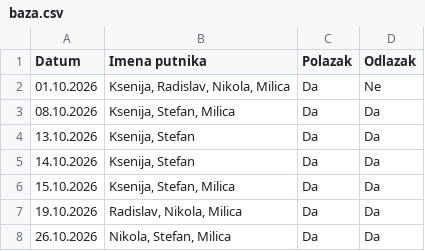
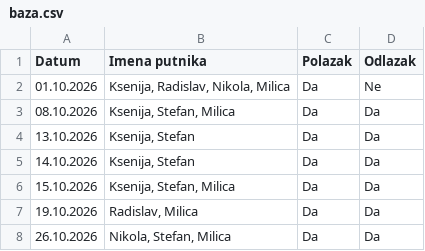
Before and after one commit to GeorgeTheGallant/TravelMB, a CSV file: baza.csv, drawn as a sheet.

Commit message:
Automatsko osvežavanje baze putnika

```diff
--- a/baza.csv
+++ b/baza.csv
@@ -6,3 +6,3 @@ Datum,Imena putnika,Polazak,Odlazak
 15.10.2026,"Ksenija, Stefan, Milica",Da,Da
-19.10.2026,"Radislav, Nikola, Milica",Da,Da
+19.10.2026,"Radislav, Milica",Da,Da
 26.10.2026,"Nikola, Stefan, Milica",Da,Da
```
